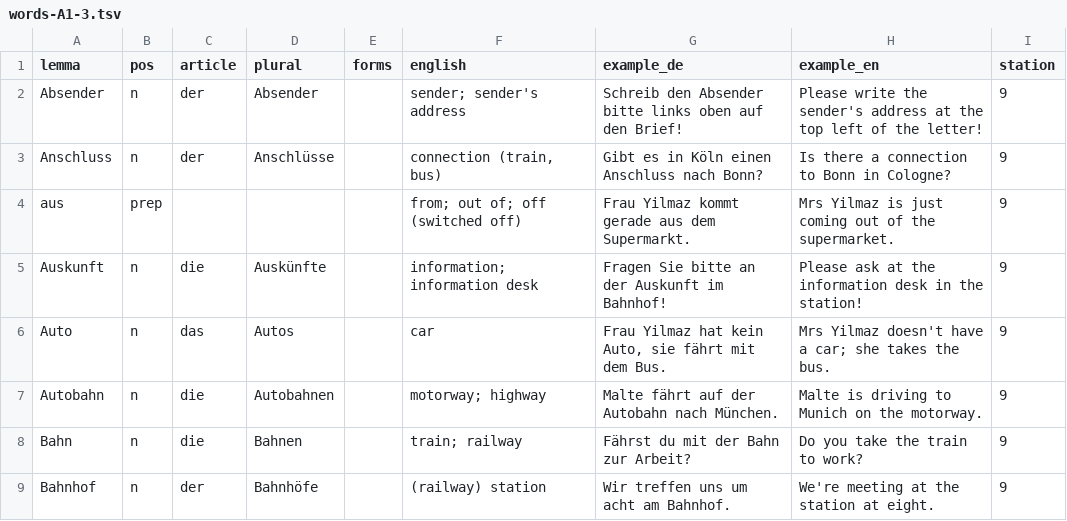
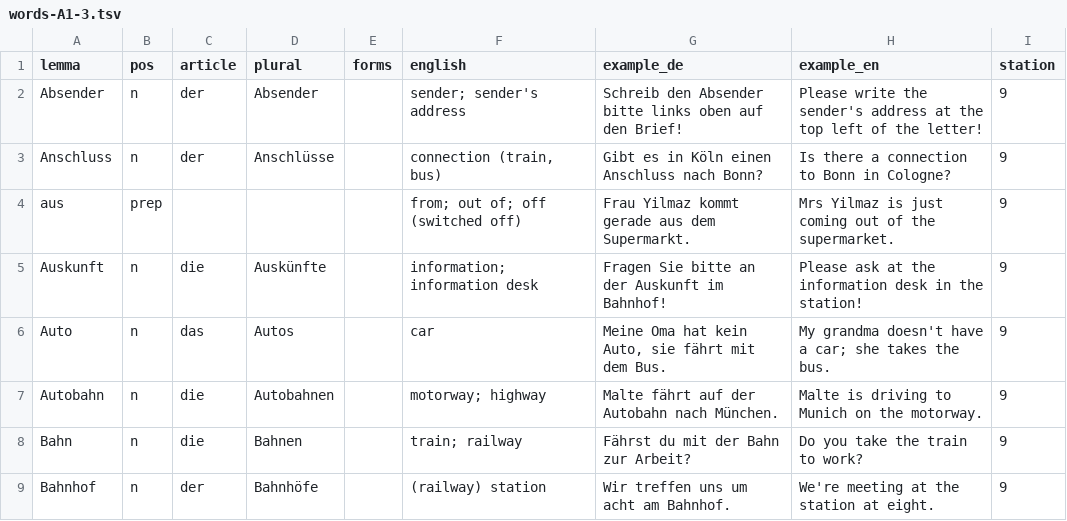
Before and after one commit to Sujan14500/pathtogermany, a TSV file: data/src/words-A1-3.tsv, drawn as a sheet; only a part is shown; the diff covers the shown part only.

```diff
--- a/data/src/words-A1-3.tsv
+++ b/data/src/words-A1-3.tsv
@@ -5,3 +5,3 @@ aus	prep				from; out of; off (switched off)	Frau Yilmaz kommt gerade aus dem Su
 Auskunft	n	die	Auskünfte		information; information desk	Fragen Sie bitte an der Auskunft im Bahnhof!	Please ask at the information desk in the station!	9
-Auto	n	das	Autos		car	Frau Yilmaz hat kein Auto, sie fährt mit dem Bus.	Mrs Yilmaz doesn't have a car; she takes the bus.	9
+Auto	n	das	Autos		car	Meine Oma hat kein Auto, sie fährt mit dem Bus.	My grandma doesn't have a car; she takes the bus.	9
 Autobahn	n	die	Autobahnen		motorway; highway	Malte fährt auf der Autobahn nach München.	Malte is driving to Munich on the motorway.	9
```
Also changed, not shown: 8 edited cells elsewhere in this file, data/src/words-A1-1.tsv, data/src/words-A2-1.tsv, 28 other files.
